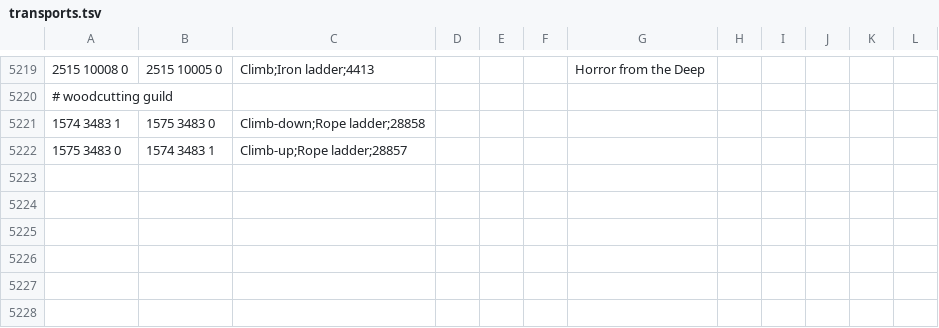
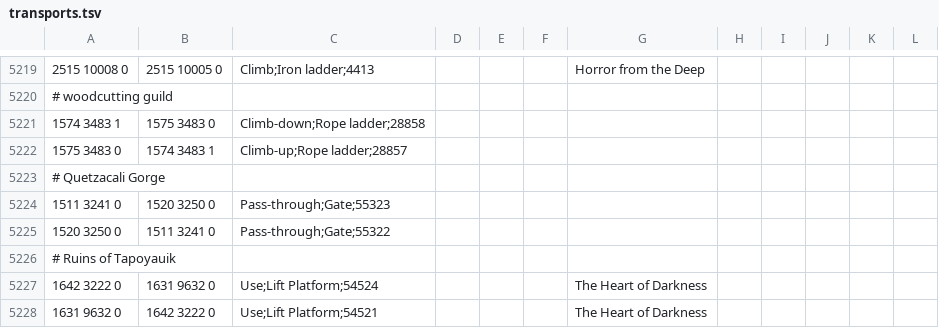
Before and after one commit to Sunny-P/Microbot, a TSV file: runelite-client/src/main/resources/net/runelite/client/plugins/microbot/shortestpath/transports.tsv, drawn as a sheet; only a part is shown, gaps mark what is left out; the diff names each change by its address in the sheet, - before the commit and + after, or states it on an @@ line.

Commit message:
Added "pass-through" as a door action in Rs2Walker. Rs2Walker will now recalculate its path if it's stayed on the same tile equal to the config calculation cutoff. Added ruins of tapoyauik column lift transport.

```diff
--- a/runelite-client/src/main/resources/net/runelite/client/plugins/microbot/shortestpath/transports.tsv
+++ b/runelite-client/src/main/resources/net/runelite/client/plugins/microbot/shortestpath/transports.tsv
+row 5223: # Quetzacali Gorge
+row 5224: 1511 3241 0 | 1520 3250 0 | Pass-through;Gate;55323
+row 5225: 1520 3250 0 | 1511 3241 0 | Pass-through;Gate;55322
+row 5226: # Ruins of Tapoyauik
+row 5227: 1642 3222 0 | 1631 9632 0 | Use;Lift Platform;54524 |  |  |  | The Heart of Darkness
+row 5228: 1631 9632 0 | 1642 3222 0 | Use;Lift Platform;54521 |  |  |  | The Heart of Darkness
```
Also changed, not shown: 1 other file.
